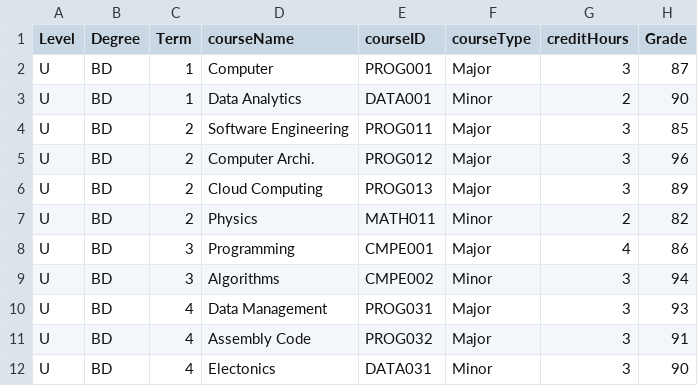
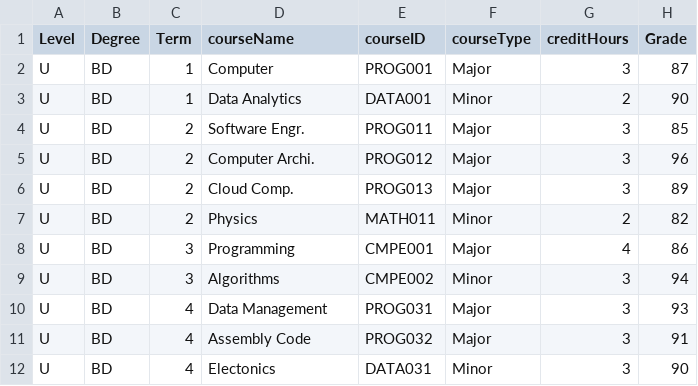
Before and after one commit to Alya109/transcriptSystem, a CSV file: 202400005.csv, drawn as a sheet.

Commit message:
Update 202400005.csv

```diff
--- a/202400005.csv
+++ b/202400005.csv
@@ -3,5 +3,5 @@ U,BD,1,Computer,PROG001,Major,3,87
 U,BD,1,Data Analytics,DATA001,Minor,2,90
-U,BD,2,Software Engineering,PROG011,Major,3,85
+U,BD,2,Software Engr.,PROG011,Major,3,85
 U,BD,2,Computer Archi.,PROG012,Major,3,96
-U,BD,2,Cloud Computing,PROG013,Major,3,89
+U,BD,2,Cloud Comp.,PROG013,Major,3,89
 U,BD,2,Physics,MATH011,Minor,2,82
```
